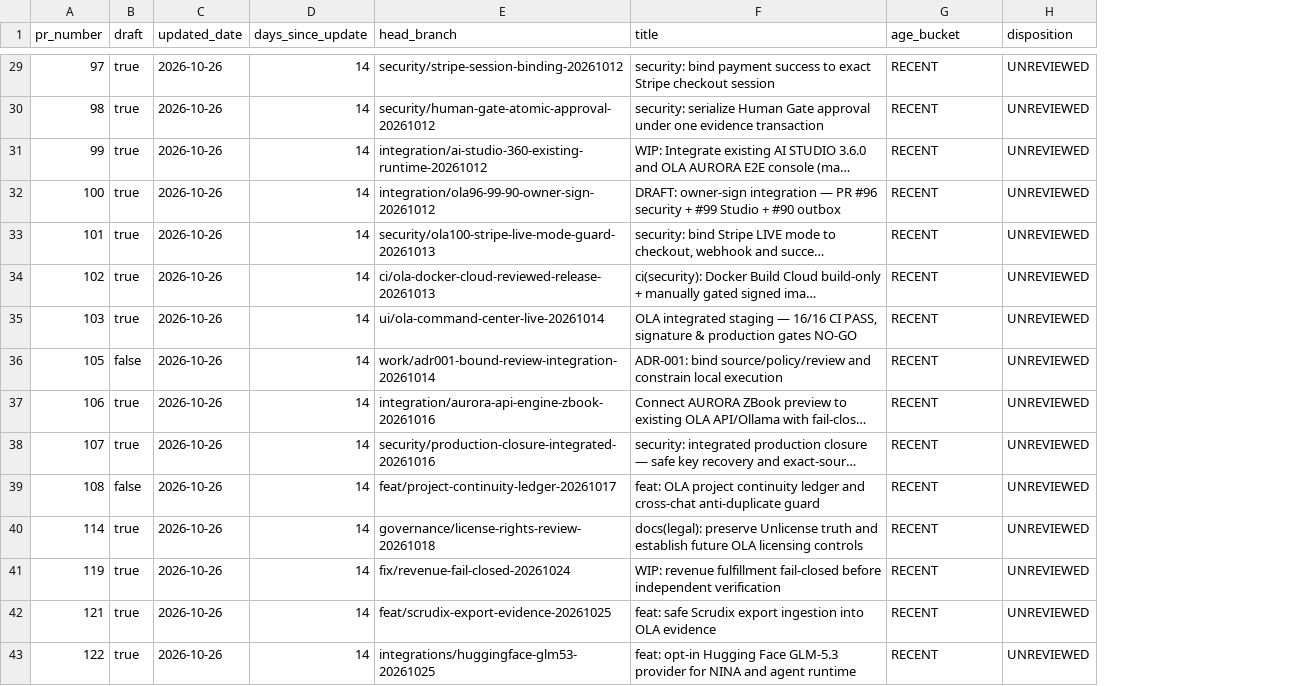
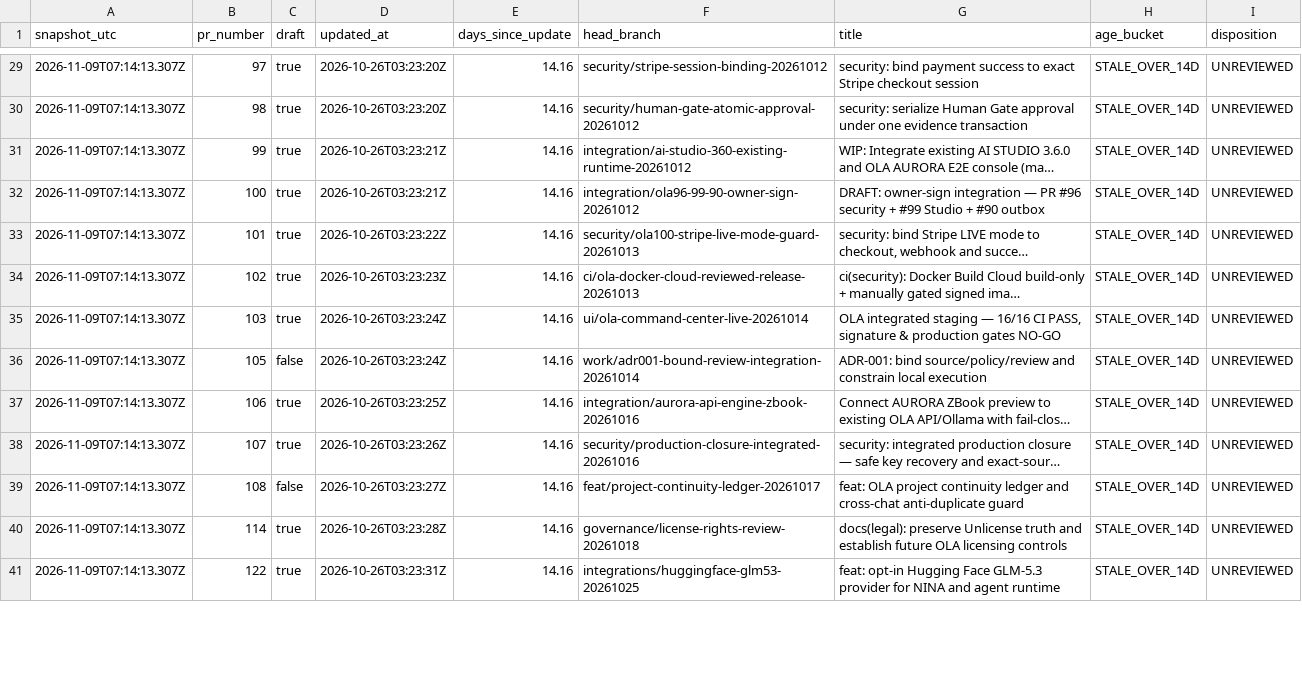
Before and after one commit to krzysztofcieciwa07-ship-it/OLA, a CSV file: docs/governance/OPEN-PR-TRIAGE-2026-11-09.csv, drawn as a sheet; only a part is shown, gaps mark what is left out; long unchanged cells end in …; removed rows and columns are numbered as before the commit, all else as after; the diff covers the shown part only; the diff names each change by its address in the sheet, - before the commit and + after, or states it on an @@ line.

```diff
--- a/docs/governance/OPEN-PR-TRIAGE-2026-11-09.csv
+++ b/docs/governance/OPEN-PR-TRIAGE-2026-11-09.csv
+column A (snapshot_utc), rows 29-41: all 2026-11-09T07:14:13.307Z
-column C (updated_date), rows 29-40: all 2026-10-26; row 43: 2026-10-26
+column D (updated_at), rows 29-41: 2026-10-26T03:23:20Z | 2026-10-26T03:23:20Z | 2026-10-26T03:23:21Z | 2026-10-26T03:23:21Z | 2026-10-26T03:23:22Z | 2026-10-26T03:23:23Z | 2026-10-26T03:23:24Z | 2026-10-26T03:23:24Z | 2026-10-26T03:23:25Z | 2026-10-26T03:23:26Z | 2026-10-26T03:23:27Z | 2026-10-26T03:23:28Z | 2026-10-26T03:23:31Z
-E29:E40 (days_since_update): 14
+E29:E40 (days_since_update): 14.16
-H29:H40 (age_bucket): RECENT
+H29:H40 (age_bucket): STALE_OVER_14D
-row 41: 119 | true | 2026-10-26 | 14 | fix/revenue-fail-closed-20261024 | WIP: revenue fulfillment fail-closed before independent verification | RECENT | UNREVIEWED
-row 42: 121 | true | 2026-10-26 | 14 | feat/scrudix-export-evidence-20261025 | feat: safe Scrudix export ingestion into OLA evidence | RECENT | UNREVIEWED
-E41 (days_since_update): 14
+E41 (days_since_update): 14.16
-H41 (age_bucket): RECENT
+H41 (age_bucket): STALE_OVER_14D
```
Also changed, not shown: 5 added rows, 3 removed rows and 74 edited cells elsewhere in this file.
